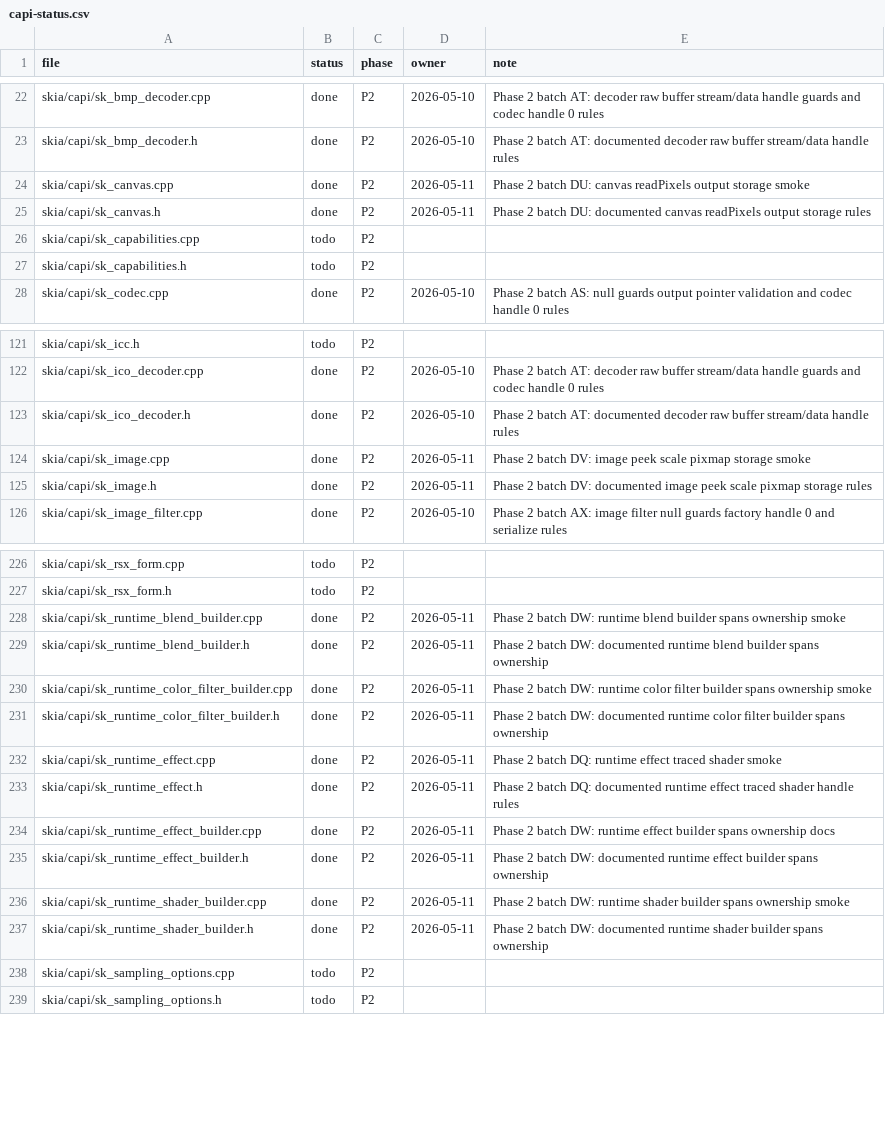
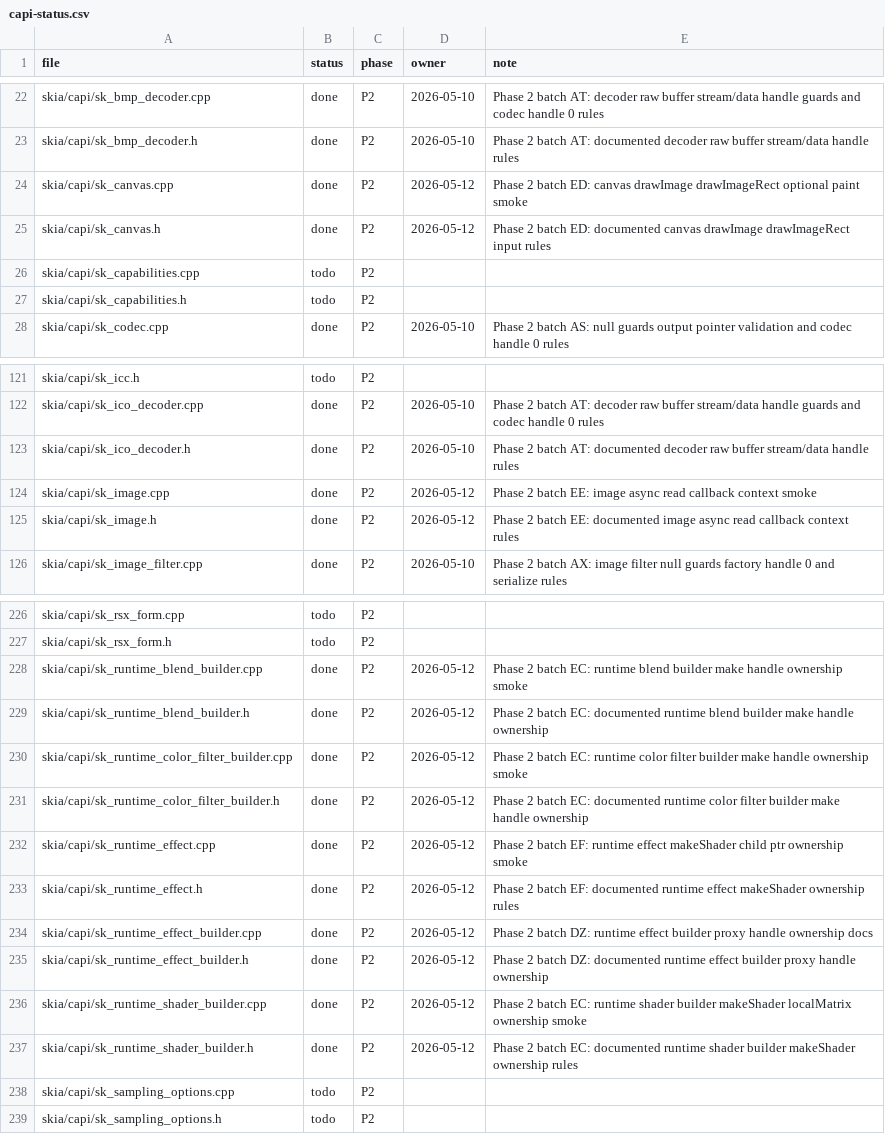
Before and after one commit to dolphilia/reskia, a CSV file: docs/plans/c-binding-remediation/checklists/capi-status.csv, drawn as a sheet; only a part is shown, gaps mark what is left out.

```diff
--- a/docs/plans/c-binding-remediation/checklists/capi-status.csv
+++ b/docs/plans/c-binding-remediation/checklists/capi-status.csv
@@ -23,4 +23,4 @@ skia/capi/sk_bmp_decoder.cpp,done,P2,2026-05-10,Phase 2 batch AT: decoder raw bu
 skia/capi/sk_bmp_decoder.h,done,P2,2026-05-10,Phase 2 batch AT: documented decoder raw buffer stream/data handle rules
-skia/capi/sk_canvas.cpp,done,P2,2026-05-11,Phase 2 batch DU: canvas readPixels output storage smoke
-skia/capi/sk_canvas.h,done,P2,2026-05-11,Phase 2 batch DU: documented canvas readPixels output storage rules
+skia/capi/sk_canvas.cpp,done,P2,2026-05-12,Phase 2 batch ED: canvas drawImage drawImageRect optional paint smoke
+skia/capi/sk_canvas.h,done,P2,2026-05-12,Phase 2 batch ED: documented canvas drawImage drawImageRect input rules
 skia/capi/sk_capabilities.cpp,todo,P2,,
@@ -123,4 +123,4 @@ skia/capi/sk_ico_decoder.cpp,done,P2,2026-05-10,Phase 2 batch AT: decoder raw bu
 skia/capi/sk_ico_decoder.h,done,P2,2026-05-10,Phase 2 batch AT: documented decoder raw buffer stream/data handle rules
-skia/capi/sk_image.cpp,done,P2,2026-05-11,Phase 2 batch DV: image peek scale pixmap storage smoke
-skia/capi/sk_image.h,done,P2,2026-05-11,Phase 2 batch DV: documented image peek scale pixmap storage rules
+skia/capi/sk_image.cpp,done,P2,2026-05-12,Phase 2 batch EE: image async read callback context smoke
+skia/capi/sk_image.h,done,P2,2026-05-12,Phase 2 batch EE: documented image async read callback context rules
 skia/capi/sk_image_filter.cpp,done,P2,2026-05-10,Phase 2 batch AX: image filter null guards factory handle 0 and serialize rules
@@ -227,12 +227,12 @@ skia/capi/sk_rsx_form.cpp,todo,P2,,
 skia/capi/sk_rsx_form.h,todo,P2,,
-skia/capi/sk_runtime_blend_builder.cpp,done,P2,2026-05-11,Phase 2 batch DW: runtime blend builder spans ownership smoke
-skia/capi/sk_runtime_blend_builder.h,done,P2,2026-05-11,Phase 2 batch DW: documented runtime blend builder spans ownership
-skia/capi/sk_runtime_color_filter_builder.cpp,done,P2,2026-05-11,Phase 2 batch DW: runtime color filter builder spans ownership smoke
-skia/capi/sk_runtime_color_filter_builder.h,done,P2,2026-05-11,Phase 2 batch DW: documented runtime color filter builder spans ownership
-skia/capi/sk_runtime_effect.cpp,done,P2,2026-05-11,Phase 2 batch DQ: runtime effect traced shader smoke
-skia/capi/sk_runtime_effect.h,done,P2,2026-05-11,Phase 2 batch DQ: documented runtime effect traced shader handle rules
-skia/capi/sk_runtime_effect_builder.cpp,done,P2,2026-05-11,Phase 2 batch DW: runtime effect builder spans ownership docs
-skia/capi/sk_runtime_effect_builder.h,done,P2,2026-05-11,Phase 2 batch DW: documented runtime effect builder spans ownership
-skia/capi/sk_runtime_shader_builder.cpp,done,P2,2026-05-11,Phase 2 batch DW: runtime shader builder spans ownership smoke
-skia/capi/sk_runtime_shader_builder.h,done,P2,2026-05-11,Phase 2 batch DW: documented runtime shader builder spans ownership
+skia/capi/sk_runtime_blend_builder.cpp,done,P2,2026-05-12,Phase 2 batch EC: runtime blend builder make handle ownership smoke
+skia/capi/sk_runtime_blend_builder.h,done,P2,2026-05-12,Phase 2 batch EC: documented runtime blend builder make handle ownership
+skia/capi/sk_runtime_color_filter_builder.cpp,done,P2,2026-05-12,Phase 2 batch EC: runtime color filter builder make handle ownership smoke
+skia/capi/sk_runtime_color_filter_builder.h,done,P2,2026-05-12,Phase 2 batch EC: documented runtime color filter builder make handle ownership
+skia/capi/sk_runtime_effect.cpp,done,P2,2026-05-12,Phase 2 batch EF: runtime effect makeShader child ptr ownership smoke
+skia/capi/sk_runtime_effect.h,done,P2,2026-05-12,Phase 2 batch EF: documented runtime effect makeShader ownership rules
+skia/capi/sk_runtime_effect_builder.cpp,done,P2,2026-05-12,Phase 2 batch DZ: runtime effect builder proxy handle ownership docs
+skia/capi/sk_runtime_effect_builder.h,done,P2,2026-05-12,Phase 2 batch DZ: documented runtime effect builder proxy handle ownership
+skia/capi/sk_runtime_shader_builder.cpp,done,P2,2026-05-12,Phase 2 batch EC: runtime shader builder makeShader localMatrix ownership smoke
+skia/capi/sk_runtime_shader_builder.h,done,P2,2026-05-12,Phase 2 batch EC: documented runtime shader builder makeShader ownership rules
 skia/capi/sk_sampling_options.cpp,todo,P2,,
```
Also changed, not shown: 19 other files.
